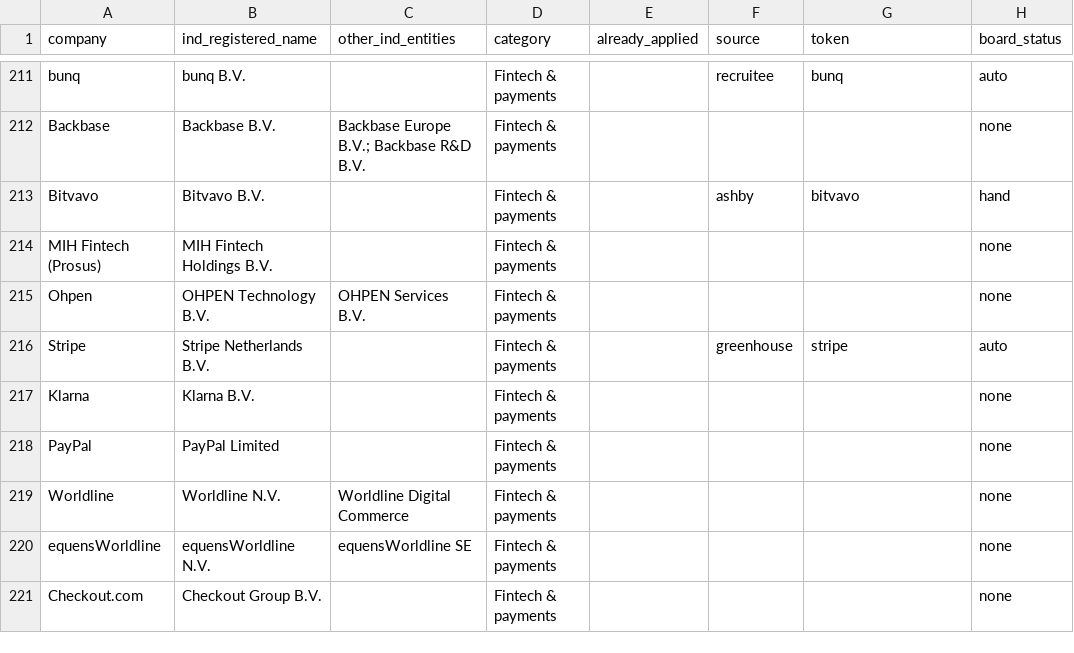
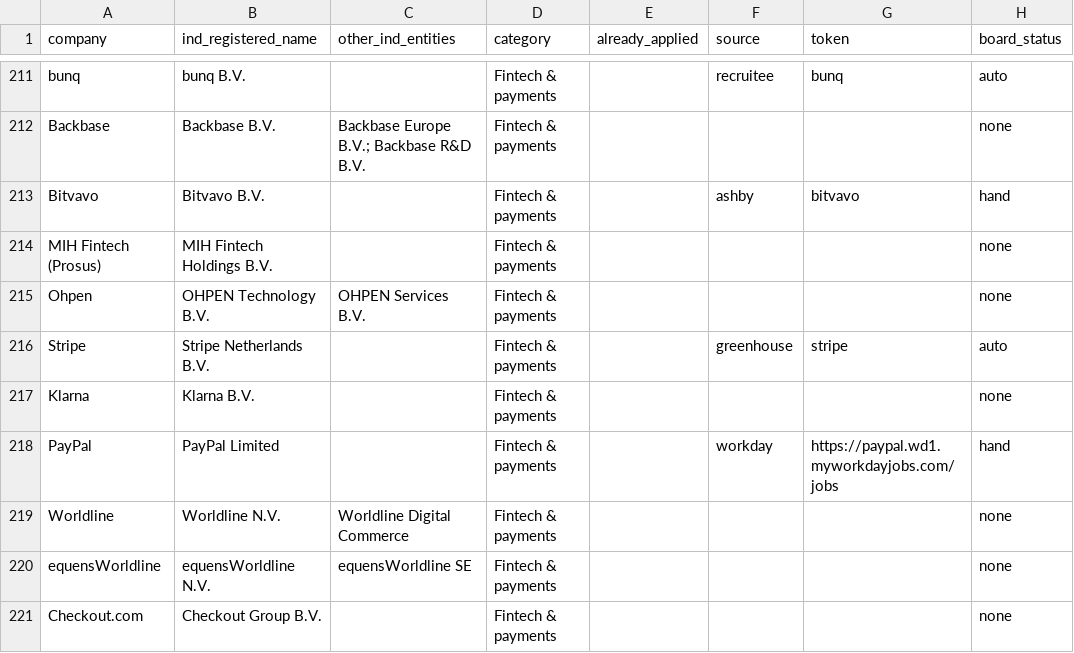
Before and after one commit to YounesBoubbou/job-pipeline, a CSV file: targets.csv, drawn as a sheet; only a part is shown, gaps mark what is left out; the diff covers the shown part only.

```diff
--- a/targets.csv
+++ b/targets.csv
@@ -217,3 +217,3 @@ Stripe,Stripe Netherlands B.V.,,Fintech & payments,,greenhouse,stripe,auto
 Klarna,Klarna B.V.,,Fintech & payments,,,,none
-PayPal,PayPal Limited,,Fintech & payments,,,,none
+PayPal,PayPal Limited,,Fintech & payments,,workday,https://paypal.wd1.myworkdayjobs.com/jobs,hand
 Worldline,Worldline N.V.,Worldline Digital Commerce,Fintech & payments,,,,none
```
Also changed, not shown: 62 edited cells elsewhere in this file, 1 other file.
